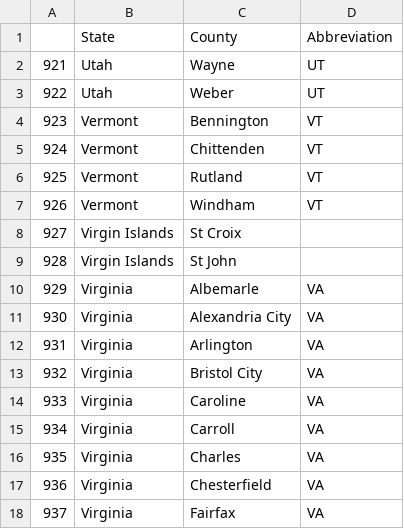
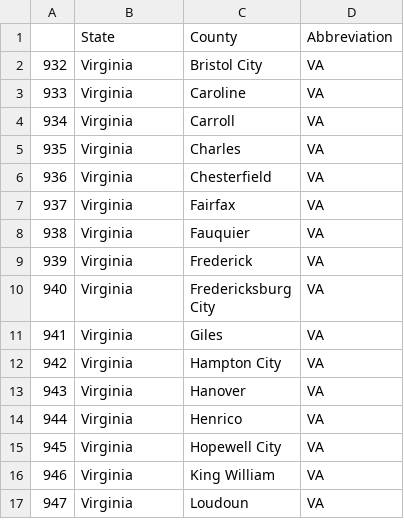
Before and after one commit to ishikaarora/Air-Quality-Prediction-Regression, a CSV file: counties_abbrev_Tess_900s.csv, drawn as a sheet; only a part is shown; the shorter side is filled out with more unchanged rows; the diff names each change by its address in the sheet, - before the commit and + after, or states it on an @@ line.

Commit message:
updating data pull 3

```diff
--- a/counties_abbrev_Tess_900s.csv
+++ b/counties_abbrev_Tess_900s.csv
-row 2: 921 | Utah | Wayne | UT
-row 3: 922 | Utah | Weber | UT
-row 4: 923 | Vermont | Bennington | VT
-row 5: 924 | Vermont | Chittenden | VT
-row 6: 925 | Vermont | Rutland | VT
-row 7: 926 | Vermont | Windham | VT
-row 8: 927 | Virgin Islands | St Croix
-row 9: 928 | Virgin Islands | St John
-row 10: 929 | Virginia | Albemarle | VA
-row 11: 930 | Virginia | Alexandria City | VA
-row 12: 931 | Virginia | Arlington | VA
```
Also changed, not shown: counties_abbrev_Ian_100s.csv, counties_abbrev_Ian_200s.csv, 11 other files.
